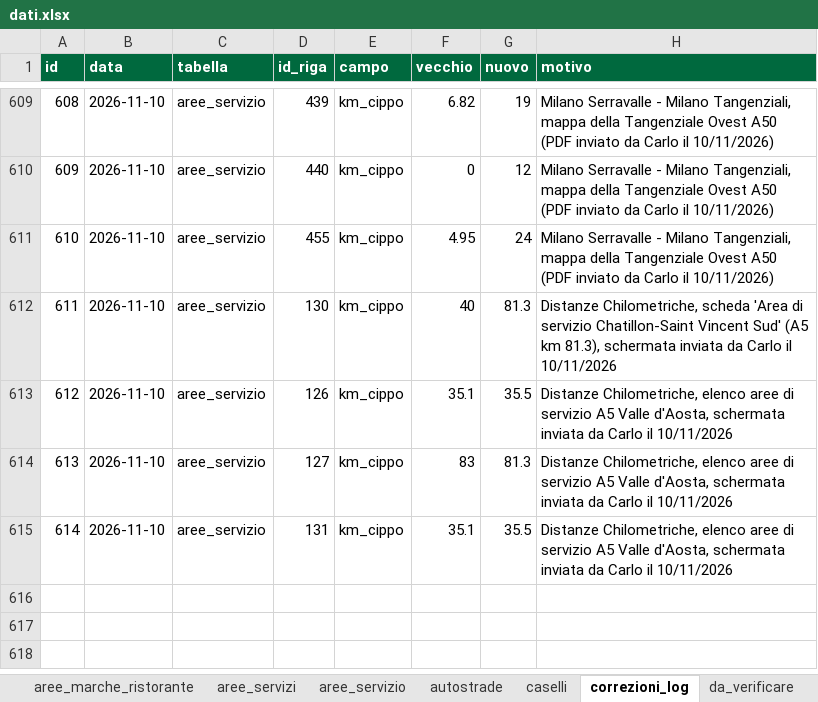
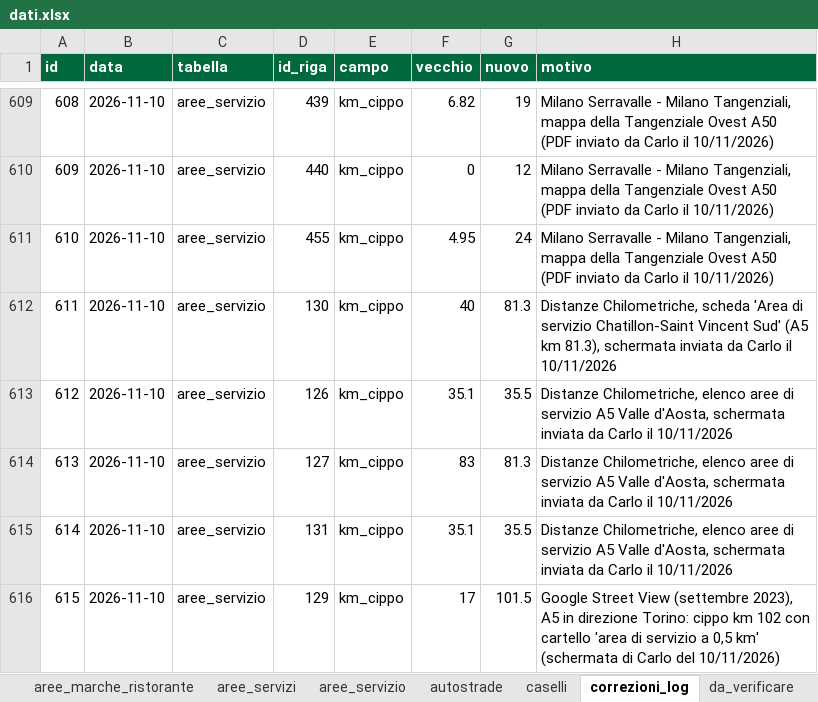
Before and after one commit to csantacroce/iviaggi-dati, an Excel workbook: source/dati.xlsx, sheet correzioni_log, drawn as a sheet; only a part is shown, gaps mark what is left out; values as stored, in another font and other column widths than the file's, no borders; the diff names each change by its address in the sheet, - before the commit and + after, or states it on an @@ line.

```diff
--- a/source/dati.xlsx (sheet correzioni_log)
+++ b/source/dati.xlsx (sheet correzioni_log)
+row 616: 615 | 2026-11-10 | aree_servizio | 129 | km_cippo | 17 | 101.5 | Google Street View (settembre 2023), A5 in direzione Torino: cippo km 102 con cartello 'area di servizio a 0,5 km' (schermata di Carlo del 10/11/2026)
```
Also changed, not shown: sheet aree_servizio, 4 other files.
